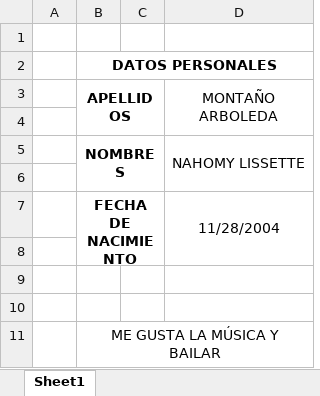
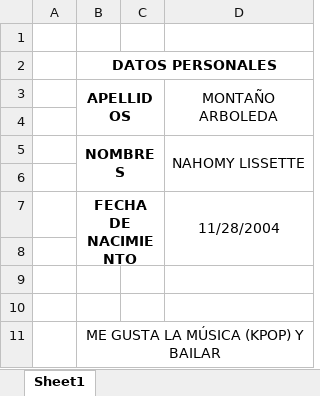
Before and after one commit to MontanoNahomy/Montano_ejercicio1, an Excel workbook: excel_datos.xlsx, sheet Sheet1, drawn as a sheet; values as stored, in another font and other column widths than the file's, no borders; the diff names each change by its address in the sheet, - before the commit and + after, or states it on an @@ line.

```diff
--- a/excel_datos.xlsx (sheet Sheet1)
+++ b/excel_datos.xlsx (sheet Sheet1)
-B11 (APELLIDOS): ME GUSTA LA MÚSICA Y BAILAR
+B11 (APELLIDOS): ME GUSTA LA MÚSICA (KPOP) Y BAILAR
```
Also changed, not shown: 1 other file.
